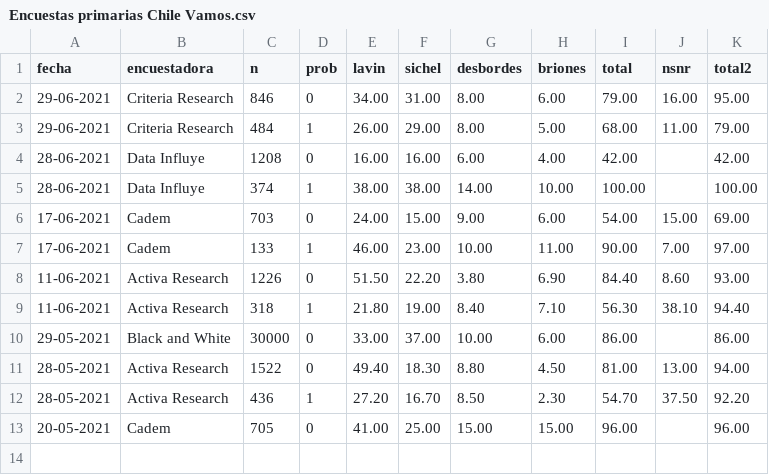
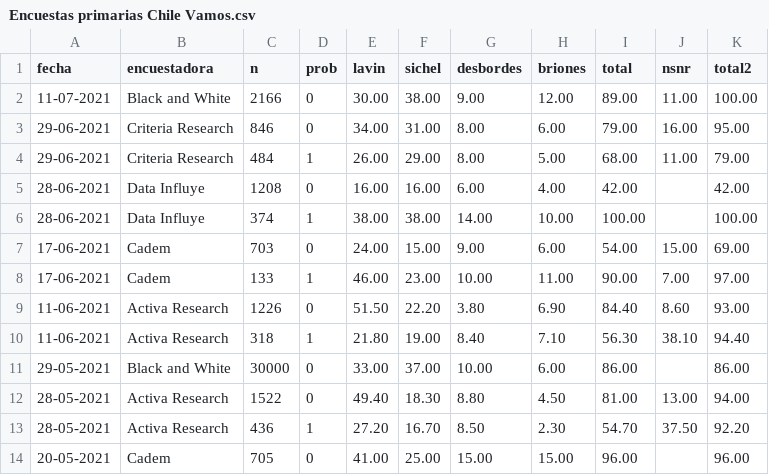
Before and after one commit to tresquintos/candidatos, a CSV file: Encuestas primarias Chile Vamos.csv, drawn as a sheet.

```diff
--- a/Encuestas primarias Chile Vamos.csv
+++ b/Encuestas primarias Chile Vamos.csv
@@ -1,2 +1,3 @@
 fecha,encuestadora,n,prob,lavin,sichel,desbordes,briones,total,nsnr,total2
+11-07-2021,Black and White,2166,0,30.00,38.00,9.00,12.00,89.00,11.00,100.00
 29-06-2021,Criteria Research,846,0,34.00,31.00,8.00,6.00,79.00,16.00,95.00
```
Also changed, not shown: Encuestas primarias Apruebo Dignidad.csv.
